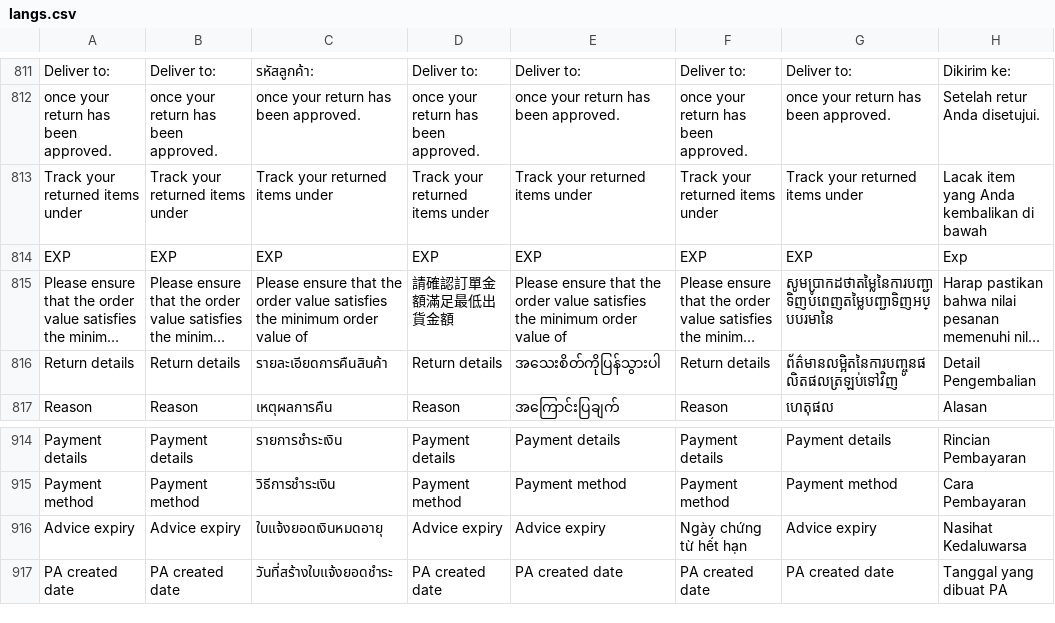
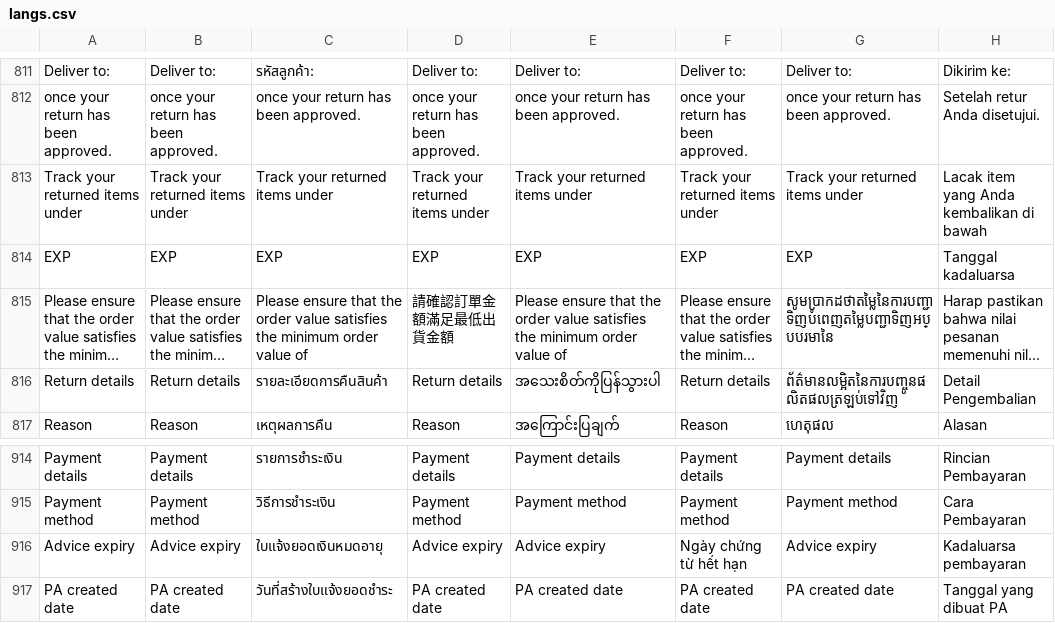
Before and after one commit to ramprasadbhagat/EZRX-, a CSV file: assets/langs/langs.csv, drawn as a sheet; only a part is shown, gaps mark what is left out; long unchanged cells end in …; the diff names each change by its address in the sheet, - before the commit and + after, or states it on an @@ line.

Commit message:
Merged PR 93648: EZRX-15646: Mobile][ID] Missing translation
### Jira ticket url
- https://zuelligpharma.atlassian.net/browse/EZRX-15646

### TDD PR url
- Not required

### Root cause
- Missing Id translation

### Solution
- Added missing translation in csv file

### Test account
- environment: any
- username: any
- salesOrg: 1900
- customer: any
- shipto: any
- material/setup:

### Output screenshot
- ![Screenshot_1706080516.png](https://dev.azure.com/zuelligpharmadevops/3368559d-402f-4ca8-a029-737bca870679/_apis/git/repositories/d10de74c-8ac2-4e8e-af4b-a023b6c9dee2/pullRequests/93648/attachments/Screenshot_1706080516.png =x200)
![Screenshot_1706080531.png](https://dev.azure.com/zuelligpharmadevops/3368559d-402f-4ca8-a029-737bca870679/_apis/git/repositories/d10de74c-8ac2-4e8e-af4b-a023b6c9dee2/pullRequests/93648/attachments/Screenshot_1706080531.png =x200)

EZRX-15646 Missing translation for ID added

```diff
--- a/assets/langs/langs.csv
+++ b/assets/langs/langs.csv
-H814: Exp
+H814: Tanggal kadaluarsa
-H916: Nasihat Kedaluwarsa
+H916: Kadaluarsa pembayaran
```
